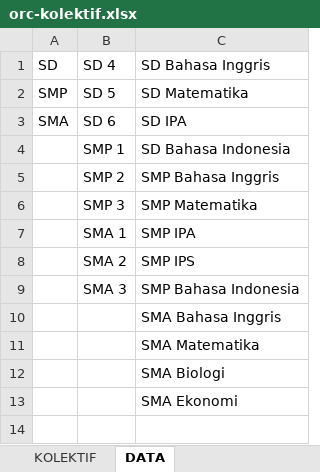
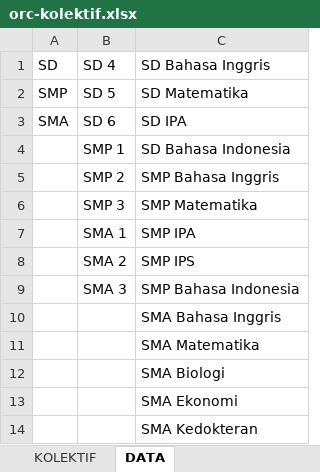
Before and after one commit to rihandcreative/orc, an Excel workbook: assets/rihand/orc-kolektif.xlsx, sheet DATA, drawn as a sheet; values as stored, in another font and other column widths than the file's, no borders; the diff names each change by its address in the sheet, - before the commit and + after, or states it on an @@ line.

Commit message:
ORC-VIII: Update Form Kolektif

```diff
--- a/assets/rihand/orc-kolektif.xlsx (sheet DATA)
+++ b/assets/rihand/orc-kolektif.xlsx (sheet DATA)
+row 14:  |  | SMA Kedokteran
```
Also changed, not shown: 2 other files.
